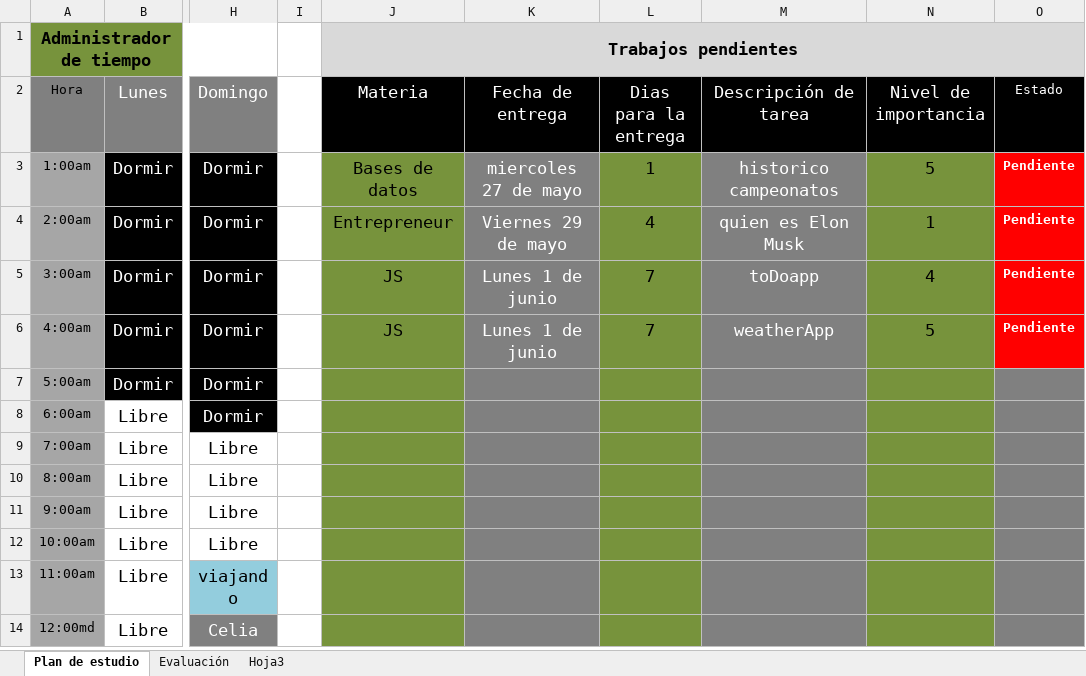
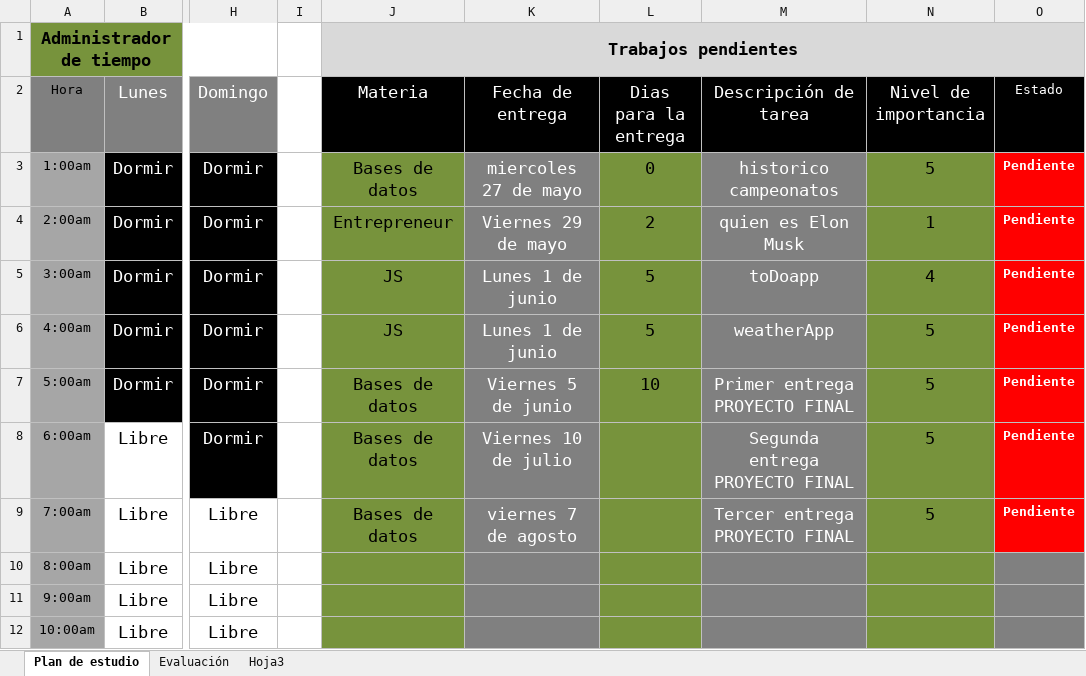
Before and after one commit to holtlanf999/plan-de-estudio, an Excel workbook: plan-de-estudio.xlsx, sheet Plan de estudio, drawn as a sheet; only a part is shown, gaps mark what is left out; the shorter side is filled out with more unchanged rows; values as stored, in another font and other column widths than the file's, no borders; the diff names each change by its address in the sheet, - before the commit and + after, or states it on an @@ line.

Commit message:
agrego fechas de proyecto final BD

```diff
--- a/plan-de-estudio.xlsx (sheet Plan de estudio)
+++ b/plan-de-estudio.xlsx (sheet Plan de estudio)
-L3 (Dias para la entrega): 1
+L3 (Dias para la entrega): 0
-L4 (Dias para la entrega): 4
+L4 (Dias para la entrega): 2
-L5:L6 (Dias para la entrega): 7
+L5:L6 (Dias para la entrega): 5
-J7:J9 (Materia): (empty)
+J7:J9 (Materia): Bases de datos
-K7 (Fecha de entrega): (empty)
+K7 (Fecha de entrega): Viernes 5 de junio
-L7 (Dias para la entrega): (empty)
+L7 (Dias para la entrega): 10
-M7 (Descripción de tarea): (empty)
+M7 (Descripción de tarea): Primer entrega PROYECTO FINAL
-N7:N9 (Nivel de importancia): (empty)
+N7:N9 (Nivel de importancia): 5
-O7:O9 (Estado): (empty)
+O7:O9 (Estado): Pendiente
-O7:O9 fill: #808080
+O7:O9 fill: #FF0000
-K8 (Fecha de entrega): (empty)
+K8 (Fecha de entrega): Viernes 10 de julio
-M8 (Descripción de tarea): (empty)
+M8 (Descripción de tarea): Segunda entrega PROYECTO FINAL
-K9 (Fecha de entrega): (empty)
+K9 (Fecha de entrega): viernes 7 de agosto
-M9 (Descripción de tarea): (empty)
+M9 (Descripción de tarea): Tercer entrega PROYECTO FINAL
```
